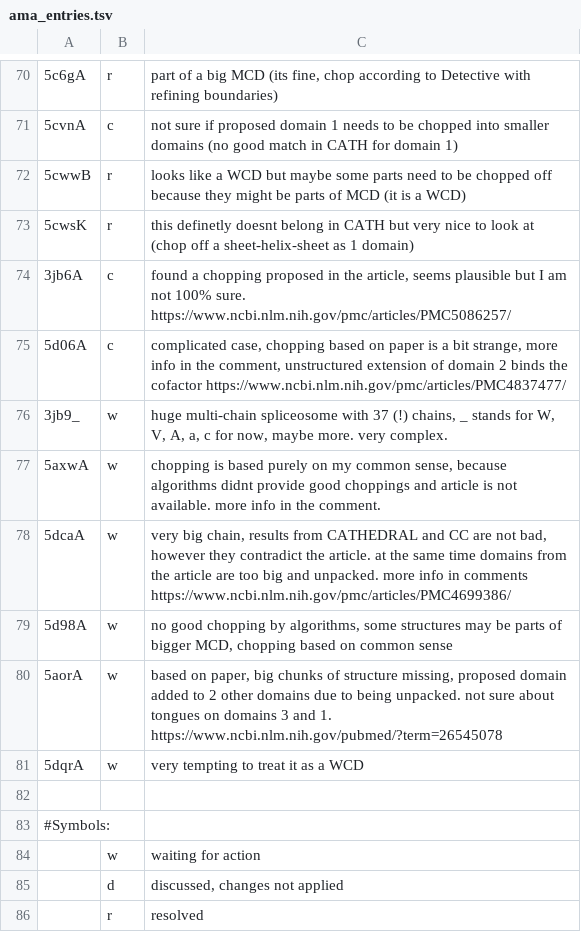
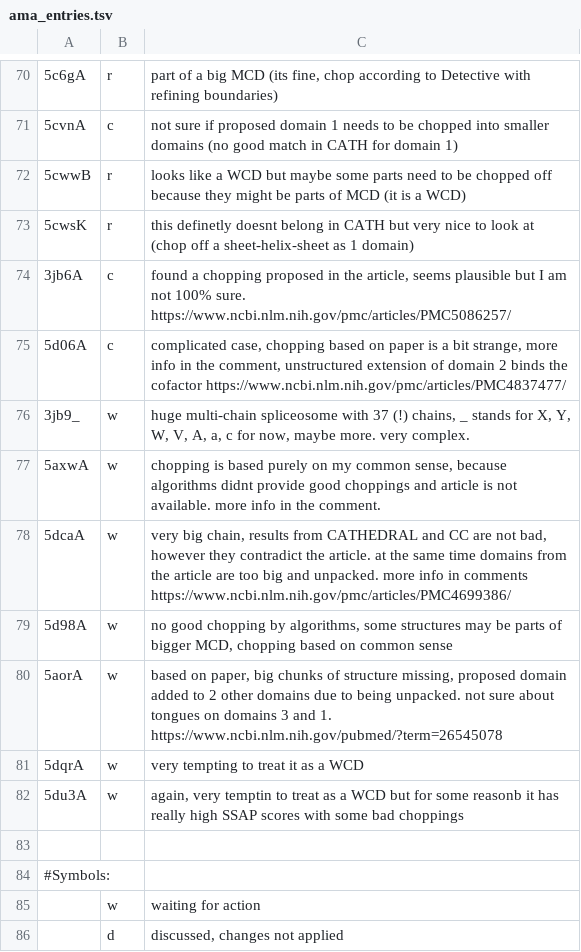
Before and after one commit to CATH-summer-2017/domchop, a TSV file: doc/ama_entries.tsv, drawn as a sheet; only a part is shown, gaps mark what is left out; the shorter side is filled out with more unchanged rows; the diff names each change by its address in the sheet, - before the commit and + after, or states it on an @@ line.

Commit message:
Update ama_entries.tsv

```diff
--- a/doc/ama_entries.tsv
+++ b/doc/ama_entries.tsv
-C76: …stands for W, V,…
+C76: …stands for X, Y, W, V,…
+row 82: 5du3A | w | again, very temptin to treat as a WCD but for some reasonb it has really high SSAP scores with some bad choppings
```
